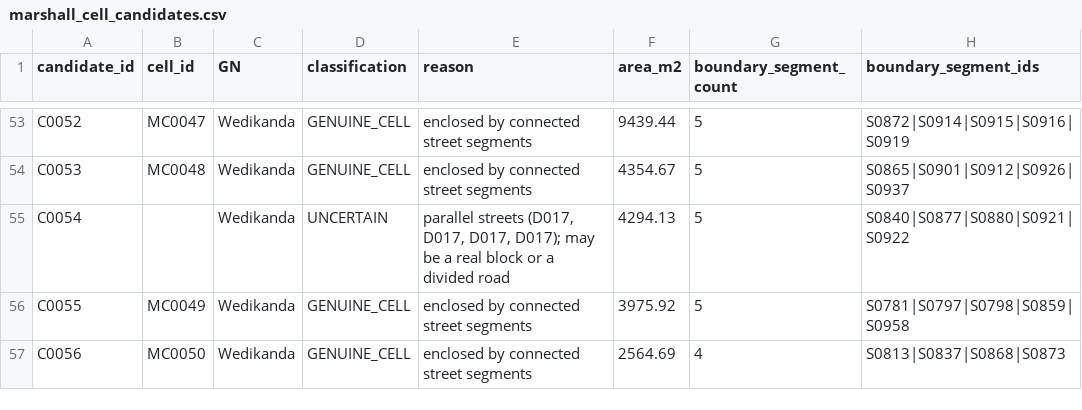
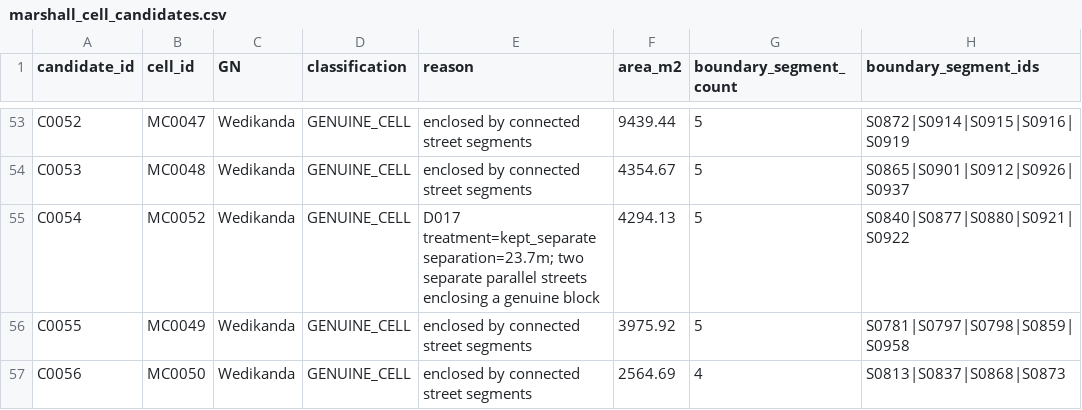
Before and after one commit to BronXTJ/mount-lavinia-dashboard, a CSV file: network_form/marshall_matrix/results/tables/marshall_cell_candidates.csv, drawn as a sheet; only a part is shown, gaps mark what is left out.

```diff
--- a/network_form/marshall_matrix/results/tables/marshall_cell_candidates.csv
+++ b/network_form/marshall_matrix/results/tables/marshall_cell_candidates.csv
@@ -54,3 +54,3 @@ C0052,MC0047,Wedikanda,GENUINE_CELL,enclosed by connected street segments,9439.4
 C0053,MC0048,Wedikanda,GENUINE_CELL,enclosed by connected street segments,4354.67,5,S0865|S0901|S0912|S0926|S0937
-C0054,,Wedikanda,UNCERTAIN,"parallel streets (D017, D017, D017, D017); may be a real block or a divided road",4294.13,5,S0840|S0877|S0880|S0921|S0922
+C0054,MC0052,Wedikanda,GENUINE_CELL,"D017 treatment=kept_separate separation=23.7m; two separate parallel streets enclosing a genuine block",4294.13,5,S0840|S0877|S0880|S0921|S0922
 C0055,MC0049,Wedikanda,GENUINE_CELL,enclosed by connected street segments,3975.92,5,S0781|S0797|S0798|S0859|S0958
```
Also changed, not shown: network_form/marshall_matrix/results/tables/marshall_cell_review.csv, network_form/marshall_matrix/results/tables/marshall_cells_final.csv, 32 other files.
